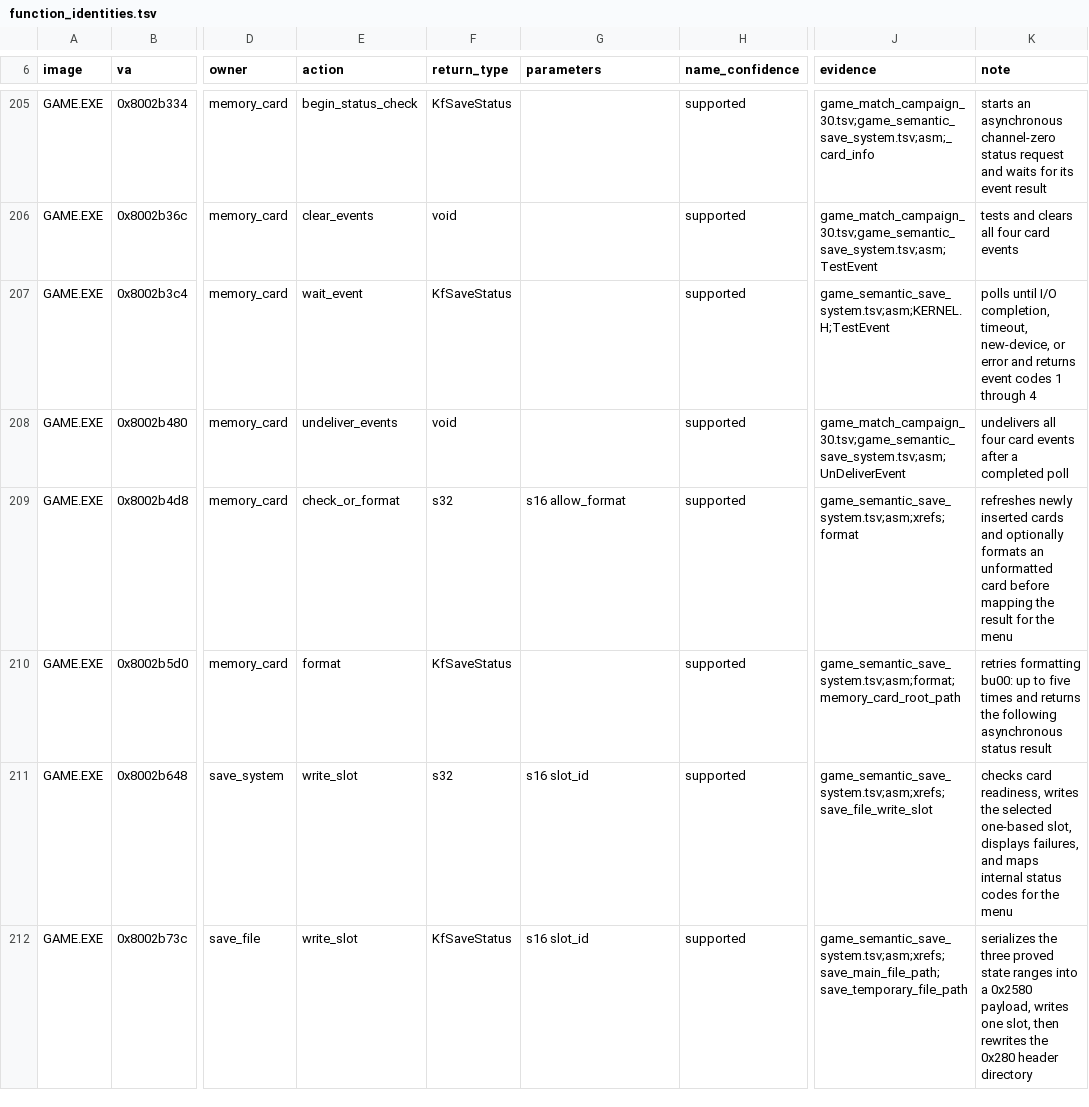
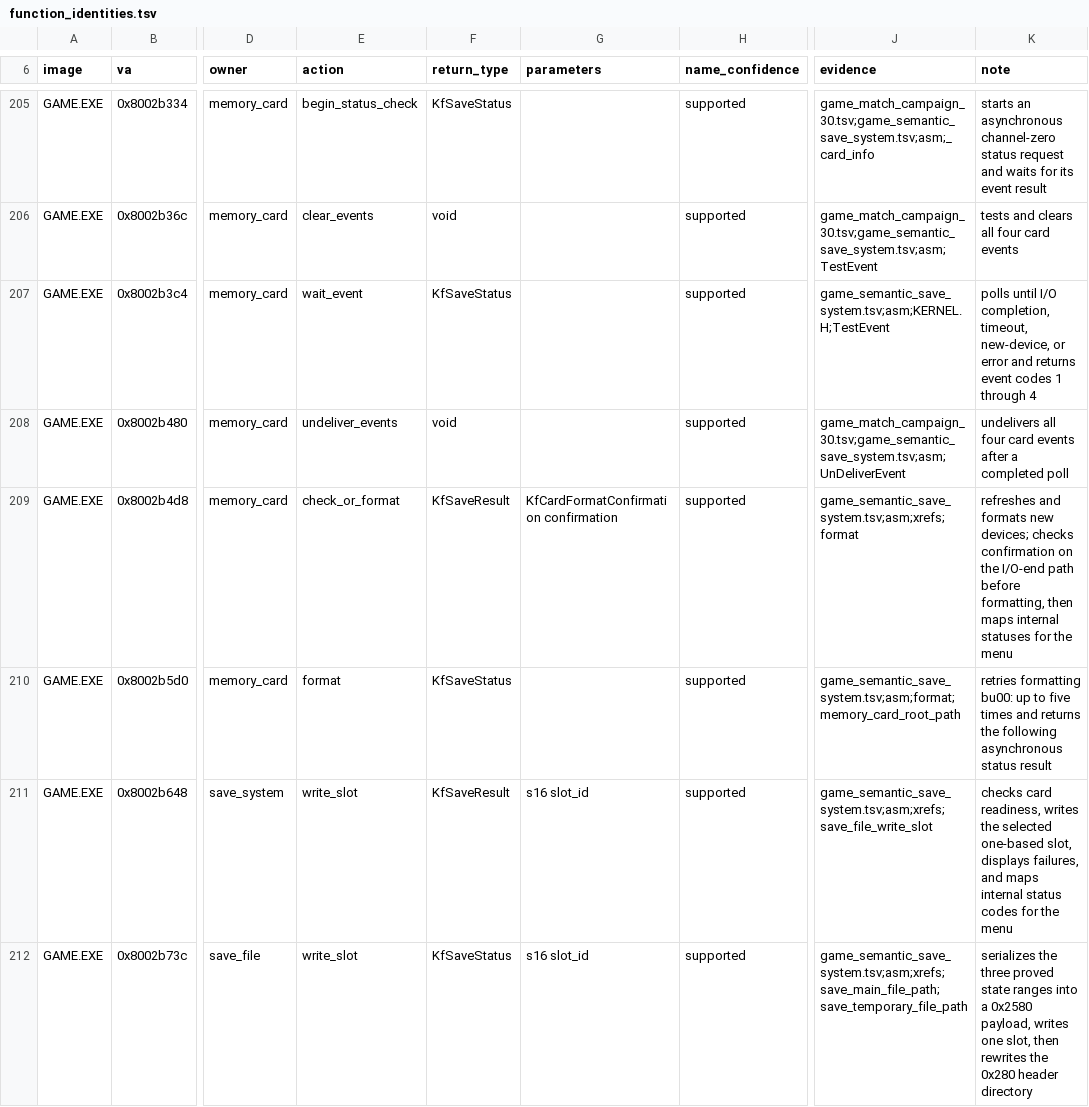
Before and after one commit to sushi-shi/kings-field-decomp, a TSV file: config/retail/function_identities.tsv, drawn as a sheet; only a part is shown, gaps mark what is left out; the diff covers the shown part only; the diff names each change by its address in the sheet, - before the commit and + after, or states it on an @@ line.

Commit message:
types: distinguish save results and cleanup state

```diff
--- a/config/retail/function_identities.tsv
+++ b/config/retail/function_identities.tsv
-F209 (return_type): s32
+F209 (return_type): KfSaveResult
-G209 (parameters): s16 allow_format
+G209 (parameters): KfCardFormatConfirmation confirmation
-K209 (note): refreshes newly inserted cards and optionally formats an unformatted card before mapping the result for the…
+K209 (note): refreshes and formats new devices; checks confirmation on the I/O-end path before formatting, then maps internal statuses for the…
-F211 (return_type): s32
+F211 (return_type): KfSaveResult
```
Also changed, not shown: 5 edited cells elsewhere in this file, config/evidence/game_semantic_save_system.tsv, 12 other files.
